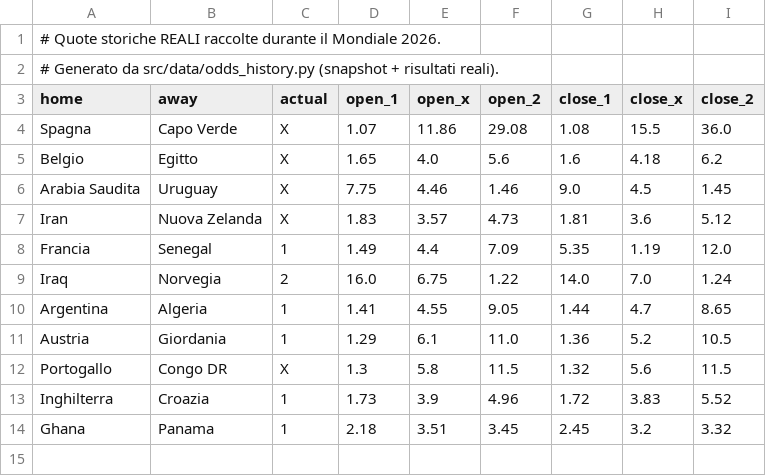
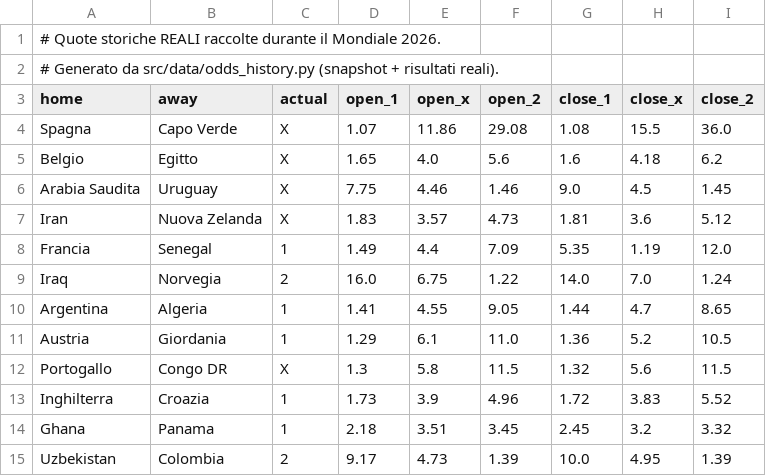
Before and after one commit to agapasqualino07-eng/Progetto-Word-Cup, a CSV file: data/history.csv, drawn as a sheet.

```diff
--- a/data/history.csv
+++ b/data/history.csv
@@ -14 +14,2 @@ Inghilterra,Croazia,1,1.73,3.9,4.96,1.72,3.83,5.52
 Ghana,Panama,1,2.18,3.51,3.45,2.45,3.2,3.32
+Uzbekistan,Colombia,2,9.17,4.73,1.39,10.0,4.95,1.39
```
Also changed, not shown: data/odds_snapshots.csv.
